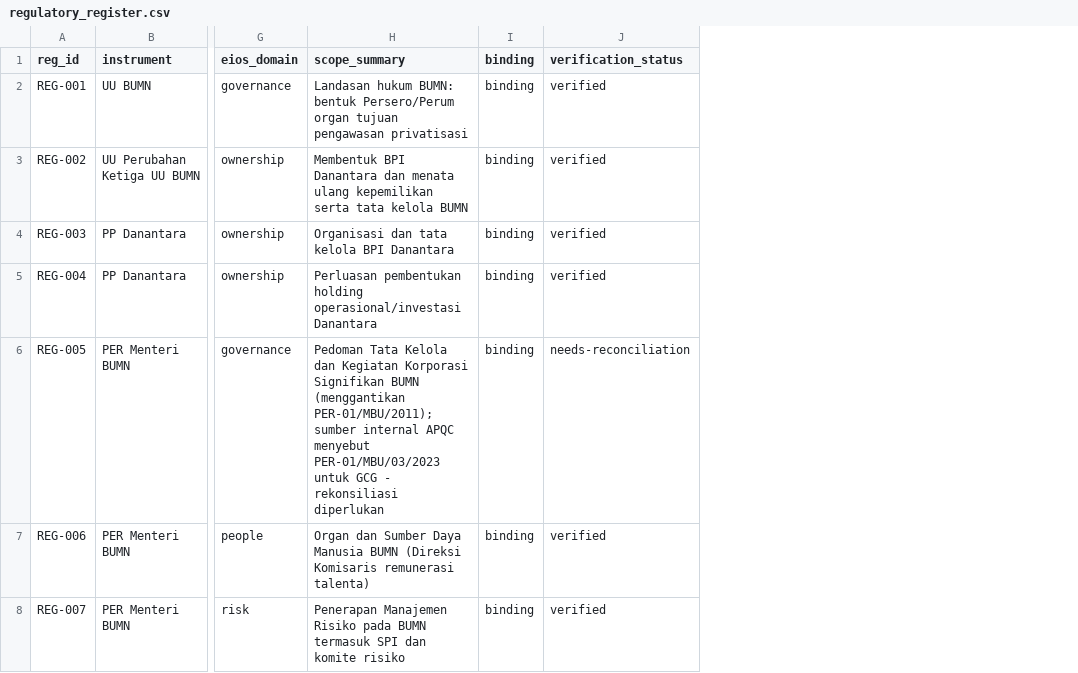
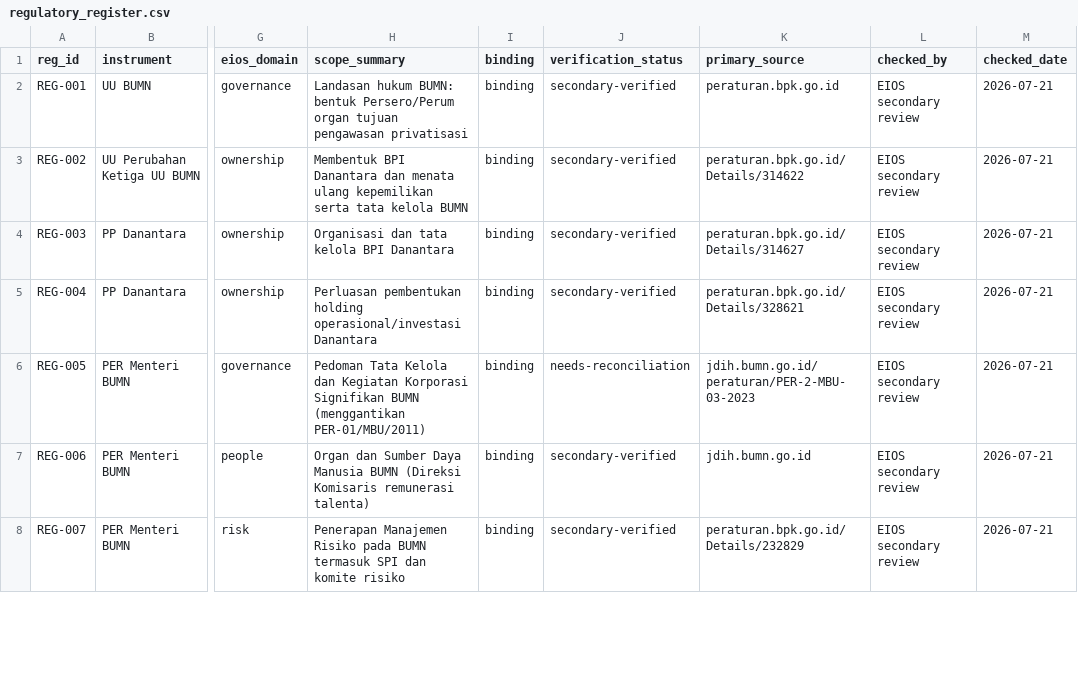
Before and after one commit to nagano9/PLNNR-EIOS, a CSV file: 11_templates/regulatory_register.csv, drawn as a sheet; only a part is shown, gaps mark what is left out; the diff covers the shown part only; the diff names each change by its address in the sheet, - before the commit and + after, or states it on an @@ line.

Commit message:
Update regulatory register for v3.0

```diff
--- a/11_templates/regulatory_register.csv
+++ b/11_templates/regulatory_register.csv
+column K (primary_source), rows 2-8: peraturan.bpk.go.id | peraturan.bpk.go.id/Details/314622 | peraturan.bpk.go.id/Details/314627 | peraturan.bpk.go.id/Details/328621 | jdih.bumn.go.id/peraturan/PER-2-MBU-03-2023 | jdih.bumn.go.id | peraturan.bpk.go.id/Details/232829
+column L (checked_by), rows 2-8: all EIOS secondary review
+column M (checked_date), rows 2-8: all 2026-07-21
-J2:J5 (verification_status): verified
+J2:J5 (verification_status): secondary-verified
-H6 (scope_summary): …BUMN (menggantikan PER-01/MBU/2011); sumber internal APQC menyebut PER-01/MBU/03/2023 untuk GCG - rekonsiliasi diperlukan
+H6 (scope_summary): …BUMN (menggantikan PER-01/MBU/2011)
-J7:J8 (verification_status): verified
+J7:J8 (verification_status): secondary-verified
```
Also changed, not shown: 17 edited cells elsewhere in this file.
